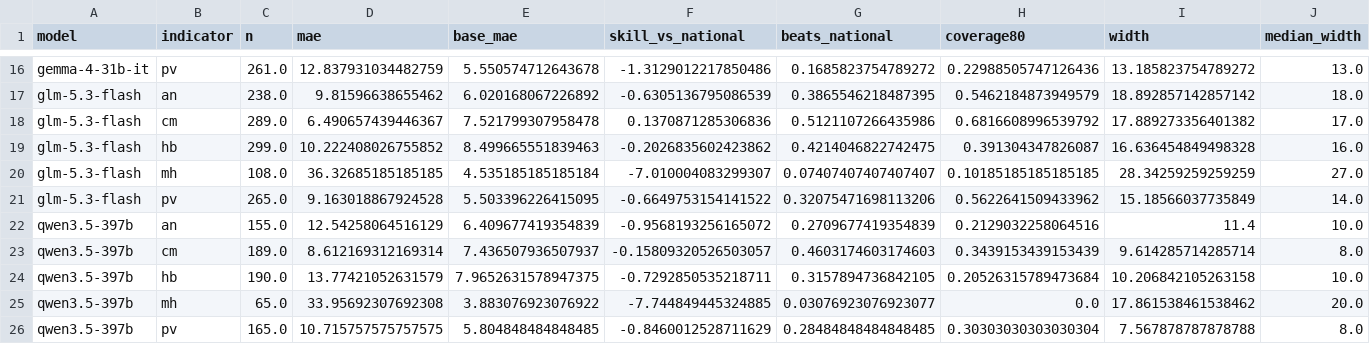
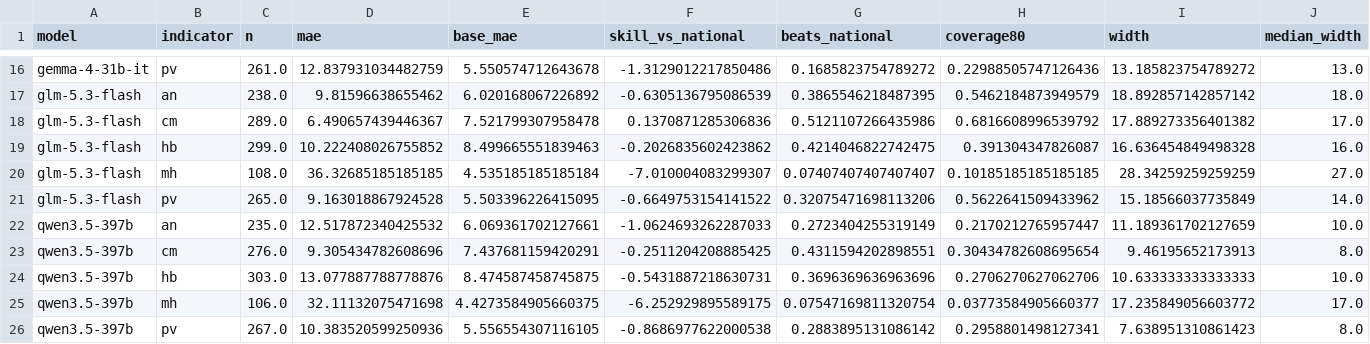
Before and after one commit to hasnainakber9/hasnainakber9, a CSV file: climate-digest/projects/thin-evidence/results/by_indicator.csv, drawn as a sheet; only a part is shown, gaps mark what is left out; removed rows and columns are numbered as before the commit, all else as after; rows hold the shown columns only; the diff names each change by its address in the sheet, - before the commit and + after, or states it on an @@ line.

```diff
--- a/climate-digest/projects/thin-evidence/results/by_indicator.csv
+++ b/climate-digest/projects/thin-evidence/results/by_indicator.csv
-row 22: qwen3.5-397b | an | 155.0 | 12.54258064516129 | 6.409677419354839 | -0.9568193256165072 | 0.2709677419354839 | 0.2129032258064516 | 11.4 | 10.0
-row 23: qwen3.5-397b | cm | 189.0 | 8.612169312169314 | 7.436507936507937 | -0.15809320526503057 | 0.4603174603174603 | 0.3439153439153439 | 9.614285714285714 | 8.0
-row 24: qwen3.5-397b | hb | 190.0 | 13.77421052631579 | 7.9652631578947375 | -0.7292850535218711 | 0.3157894736842105 | 0.20526315789473684 | 10.206842105263158 | 10.0
-row 25: qwen3.5-397b | mh | 65.0 | 33.95692307692308 | 3.883076923076922 | -7.744849445324885 | 0.03076923076923077 | 0.0 | 17.861538461538462 | 20.0
-row 26: qwen3.5-397b | pv | 165.0 | 10.715757575757575 | 5.804848484848485 | -0.8460012528711629 | 0.28484848484848485 | 0.30303030303030304 | 7.567878787878788 | 8.0
+row 22: qwen3.5-397b | an | 235.0 | 12.517872340425532 | 6.069361702127661 | -1.0624693262287033 | 0.2723404255319149 | 0.2170212765957447 | 11.189361702127659 | 10.0
+row 23: qwen3.5-397b | cm | 276.0 | 9.305434782608696 | 7.437681159420291 | -0.2511204208885425 | 0.4311594202898551 | 0.30434782608695654 | 9.46195652173913 | 8.0
+row 24: qwen3.5-397b | hb | 303.0 | 13.077887788778876 | 8.474587458745875 | -0.5431887218630731 | 0.3696369636963696 | 0.2706270627062706 | 10.633333333333333 | 10.0
+row 25: qwen3.5-397b | mh | 106.0 | 32.11132075471698 | 4.4273584905660375 | -6.252929895589175 | 0.07547169811320754 | 0.03773584905660377 | 17.235849056603772 | 17.0
+row 26: qwen3.5-397b | pv | 267.0 | 10.383520599250936 | 5.556554307116105 | -0.8686977622000538 | 0.2883895131086142 | 0.2958801498127341 | 7.638951310861423 | 8.0
```
Also changed, not shown: climate-digest/projects/thin-evidence/results/by_coverage_without_mh.csv, climate-digest/projects/thin-evidence/results/deviation_tracking.csv, 21 other files.
